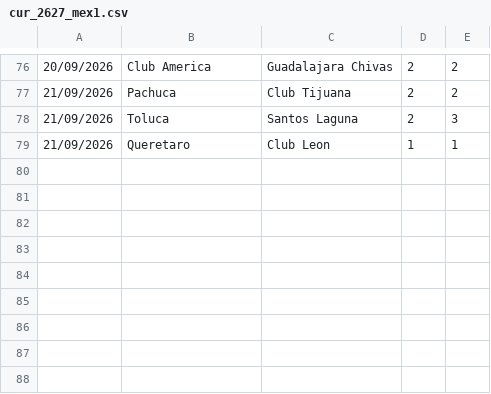
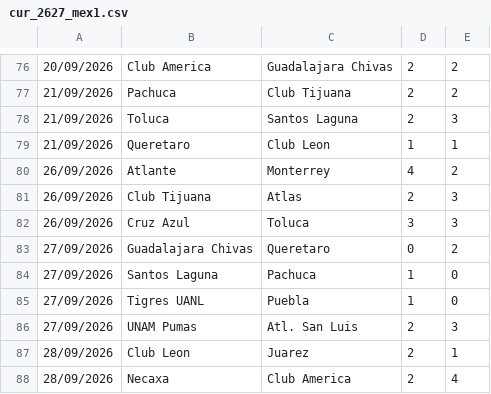
Before and after one commit to dodomiyake/scorecast, a CSV file: data/cur_2627_mex1.csv, drawn as a sheet; only a part is shown, gaps mark what is left out; the diff names each change by its address in the sheet, - before the commit and + after, or states it on an @@ line.

```diff
--- a/data/cur_2627_mex1.csv
+++ b/data/cur_2627_mex1.csv
+row 80: 26/09/2026 | Atlante | Monterrey | 4 | 2
+row 81: 26/09/2026 | Club Tijuana | Atlas | 2 | 3
+row 82: 26/09/2026 | Cruz Azul | Toluca | 3 | 3
+row 83: 27/09/2026 | Guadalajara Chivas | Queretaro | 0 | 2
+row 84: 27/09/2026 | Santos Laguna | Pachuca | 1 | 0
+row 85: 27/09/2026 | Tigres UANL | Puebla | 1 | 0
+row 86: 27/09/2026 | UNAM Pumas | Atl. San Luis | 2 | 3
+row 87: 28/09/2026 | Club Leon | Juarez | 2 | 1
+row 88: 28/09/2026 | Necaxa | Club America | 2 | 4
```
Also changed, not shown: data/cur_2026_usa1.csv, data/fixtures_odds.csv, 4 other files.
